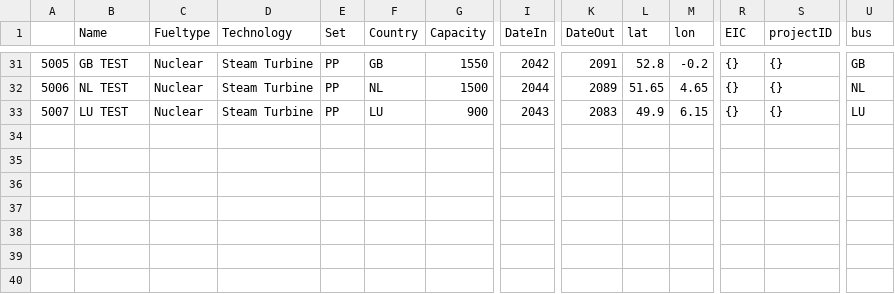
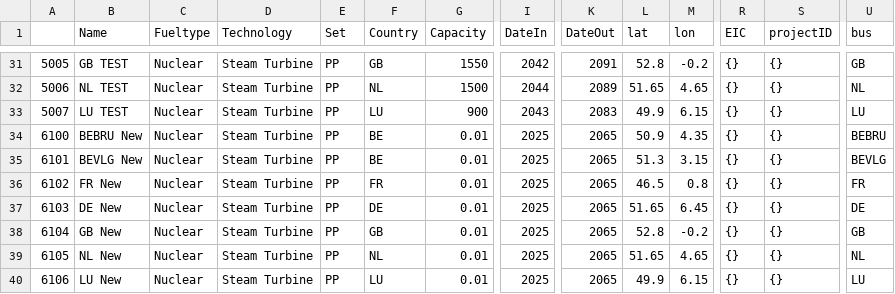
Before and after one commit to open-energy-transition/pypsa-wal, a CSV file: data/custom_powerplants.csv, drawn as a sheet; only a part is shown, gaps mark what is left out; rows hold the shown columns only; the diff names each change by its address in the sheet, - before the commit and + after, or states it on an @@ line.

Commit message:
chore: add "new" links for other nodes

```diff
--- a/data/custom_powerplants.csv
+++ b/data/custom_powerplants.csv
+row 34: 6100 | BEBRU New | Nuclear | Steam Turbine | PP | BE | 0.01 | 2025 | 2065 | 50.9 | 4.35 | {} | {} | BEBRU
+row 35: 6101 | BEVLG New | Nuclear | Steam Turbine | PP | BE | 0.01 | 2025 | 2065 | 51.3 | 3.15 | {} | {} | BEVLG
+row 36: 6102 | FR New | Nuclear | Steam Turbine | PP | FR | 0.01 | 2025 | 2065 | 46.5 | 0.8 | {} | {} | FR
+row 37: 6103 | DE New | Nuclear | Steam Turbine | PP | DE | 0.01 | 2025 | 2065 | 51.65 | 6.45 | {} | {} | DE
+row 38: 6104 | GB New | Nuclear | Steam Turbine | PP | GB | 0.01 | 2025 | 2065 | 52.8 | -0.2 | {} | {} | GB
+row 39: 6105 | NL New | Nuclear | Steam Turbine | PP | NL | 0.01 | 2025 | 2065 | 51.65 | 4.65 | {} | {} | NL
+row 40: 6106 | LU New | Nuclear | Steam Turbine | PP | LU | 0.01 | 2025 | 2065 | 49.9 | 6.15 | {} | {} | LU
```
